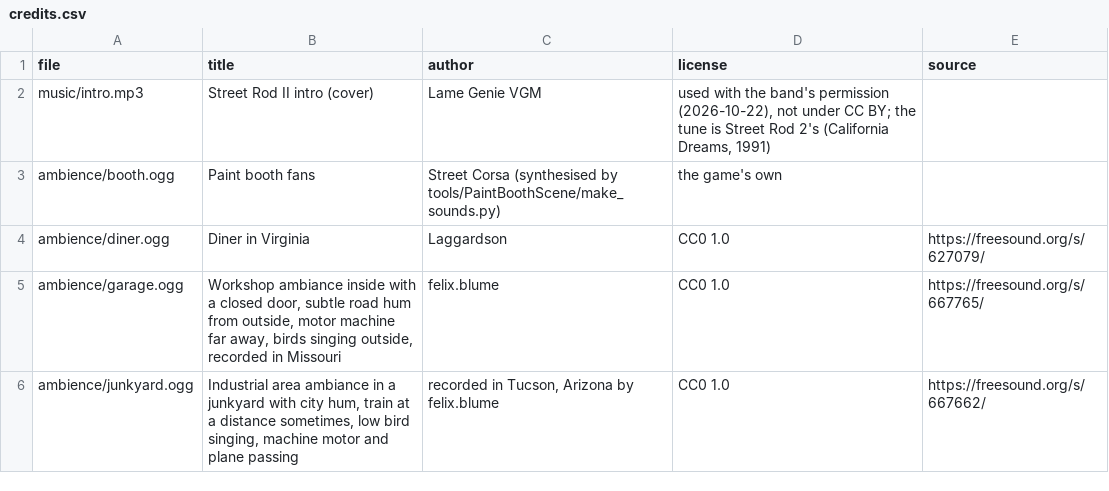
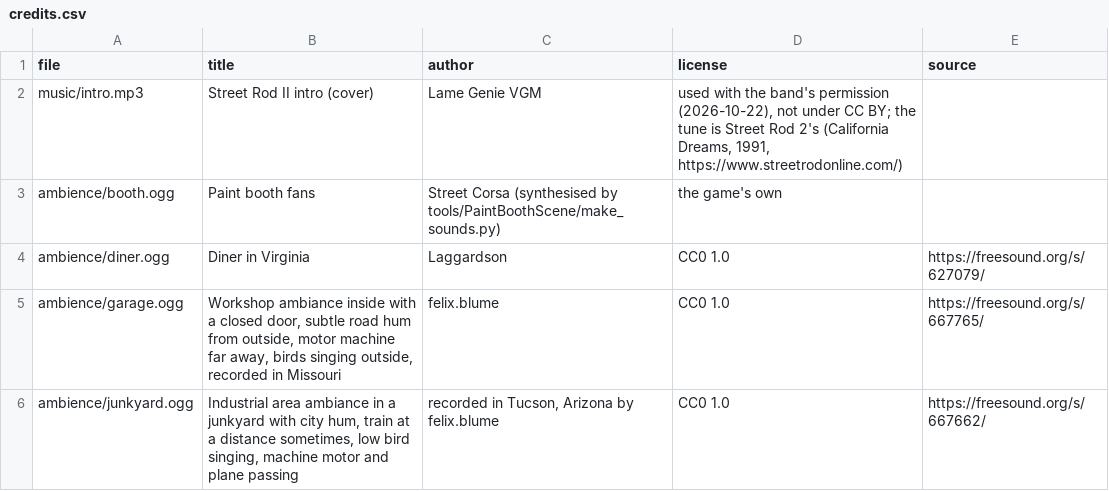
Before and after one commit to streetcorsamods/street-corsa, a CSV file: Street Corsa/Content/streetcorsa/sfx/credits.csv, drawn as a sheet; only a part is shown.

Commit message:
The theme's credit names the original game's site, https://www.streetrodonline.com/ (the owner, 2026-10-22: "I've written to the guy who owns the rights several times but the game seems abandoned. Let's add it and if he reaches out, I'll ask him properly")

```diff
--- a/Street Corsa/Content/streetcorsa/sfx/credits.csv
+++ b/Street Corsa/Content/streetcorsa/sfx/credits.csv
@@ -1,3 +1,3 @@
 file,title,author,license,source
-music/intro.mp3,Street Rod II intro (cover),Lame Genie VGM,"used with the band's permission (2026-10-22), not under CC BY; the tune is Street Rod 2's (California Dreams, 1991)",
+music/intro.mp3,Street Rod II intro (cover),Lame Genie VGM,"used with the band's permission (2026-10-22), not under CC BY; the tune is Street Rod 2's (California Dreams, 1991, https://www.streetrodonline.com/)",
 ambience/booth.ogg,Paint booth fans,Street Corsa (synthesised by tools/PaintBoothScene/make_sounds.py),the game's own,
```
